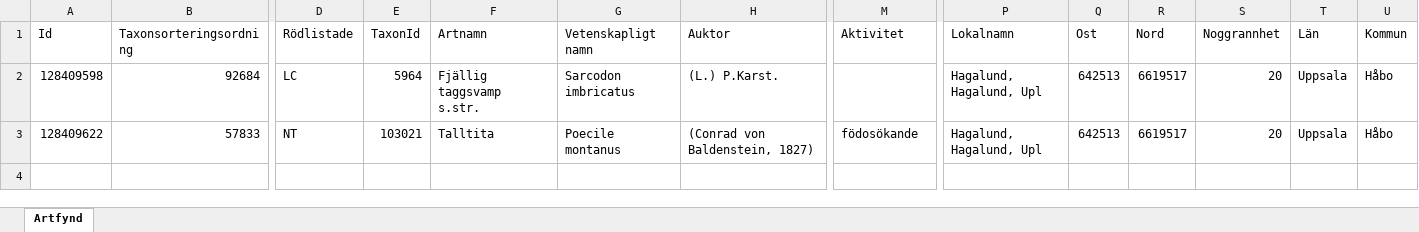
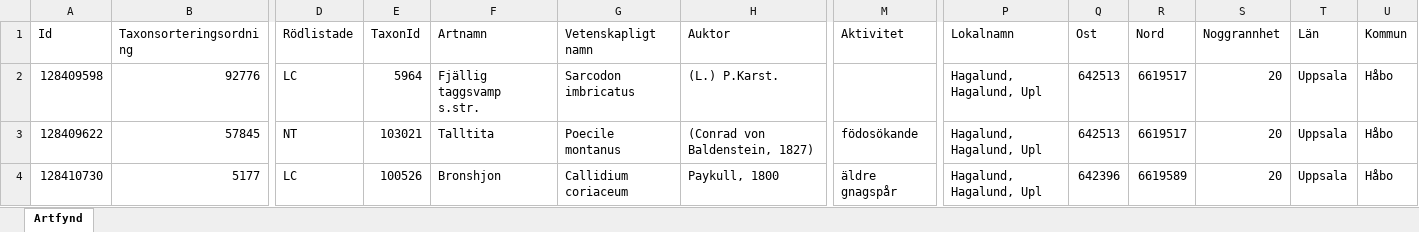
Before and after one commit to klasma/Logging_0305, an Excel workbook: artfynd/A 4521-2024 artfynd.xlsx, sheet Artfynd, drawn as a sheet; only a part is shown, gaps mark what is left out; values as stored, in another font and other column widths than the file's, no borders; rows hold the shown columns only; the diff names each change by its address in the sheet, - before the commit and + after, or states it on an @@ line.

```diff
--- a/artfynd/A 4521-2024 artfynd.xlsx (sheet Artfynd)
+++ b/artfynd/A 4521-2024 artfynd.xlsx (sheet Artfynd)
-B2 (Taxonsorteringsordning): 92684
+B2 (Taxonsorteringsordning): 92776
-B3 (Taxonsorteringsordning): 57833
+B3 (Taxonsorteringsordning): 57845
+row 4: 128410730 | 5177 | LC | 100526 | Bronshjon | Callidium coriaceum | Paykull, 1800 | äldre gnagspår | Hagalund, Hagalund, Upl | 642396 | 6619589 | 20 | Uppsala | Håbo
```
Also changed, not shown: artfynd/A 16618-2024 artfynd.xlsx, artfynd/A 22010-2025 artfynd.xlsx, 52 other files.
